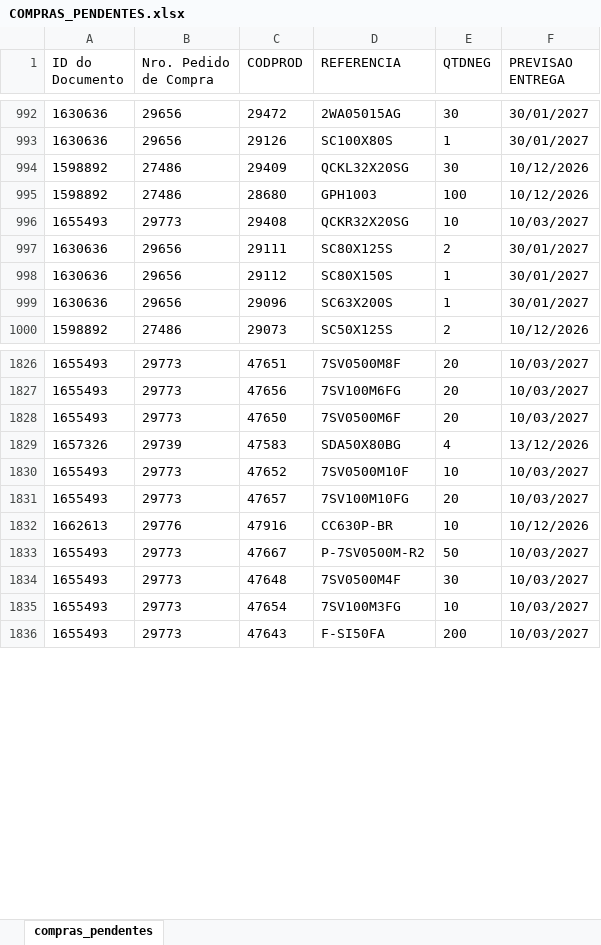
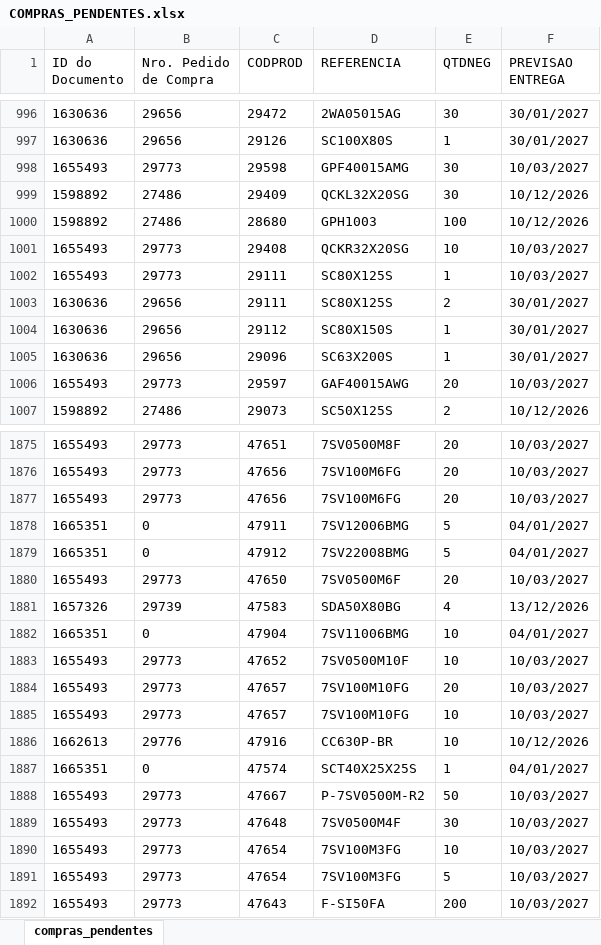
Before and after one commit to ghpcimp-wq/itens-pendentes, an Excel workbook: data/COMPRAS_PENDENTES.xlsx, sheet compras_pendentes, drawn as a sheet; only a part is shown, gaps mark what is left out; values as stored, in another font and other column widths than the file's, no borders; charts and pictures not drawn; the diff covers the shown part only; the diff names each change by its address in the sheet, - before the commit and + after, or states it on an @@ line.

Commit message:
Atualiza compras pendentes 27/11/2026 22:02

```diff
--- a/data/COMPRAS_PENDENTES.xlsx (sheet compras_pendentes)
+++ b/data/COMPRAS_PENDENTES.xlsx (sheet compras_pendentes)
+row 998: 1655493 | 29773 | 29598 | GPF40015AMG | 30 | 10/03/2027
+row 1002: 1655493 | 29773 | 29111 | SC80X125S | 1 | 10/03/2027
+row 1006: 1655493 | 29773 | 29597 | GAF40015AWG | 20 | 10/03/2027
+row 1877: 1655493 | 29773 | 47656 | 7SV100M6FG | 20 | 10/03/2027
+row 1878: 1665351 | 0 | 47911 | 7SV12006BMG | 5 | 04/01/2027
+row 1879: 1665351 | 0 | 47912 | 7SV22008BMG | 5 | 04/01/2027
+row 1882: 1665351 | 0 | 47904 | 7SV11006BMG | 10 | 04/01/2027
+row 1885: 1655493 | 29773 | 47657 | 7SV100M10FG | 10 | 10/03/2027
+row 1887: 1665351 | 0 | 47574 | SCT40X25X25S | 1 | 04/01/2027
+row 1891: 1655493 | 29773 | 47654 | 7SV100M3FG | 5 | 10/03/2027
```
Also changed, not shown: 53 added rows, 5 removed rows and 34 edited cells elsewhere in this sheet.
